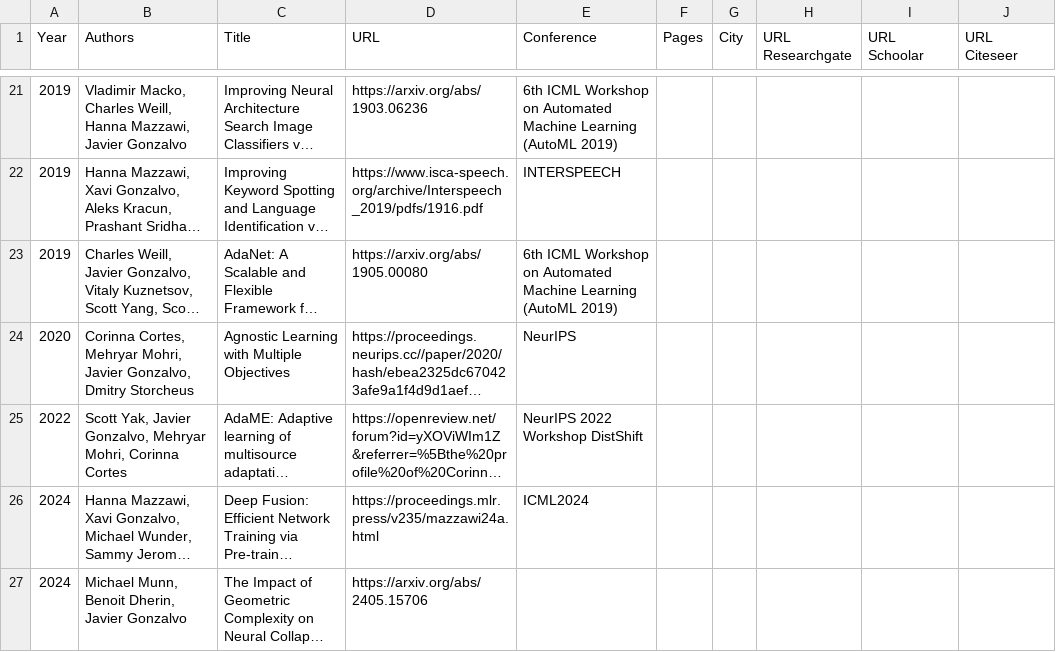
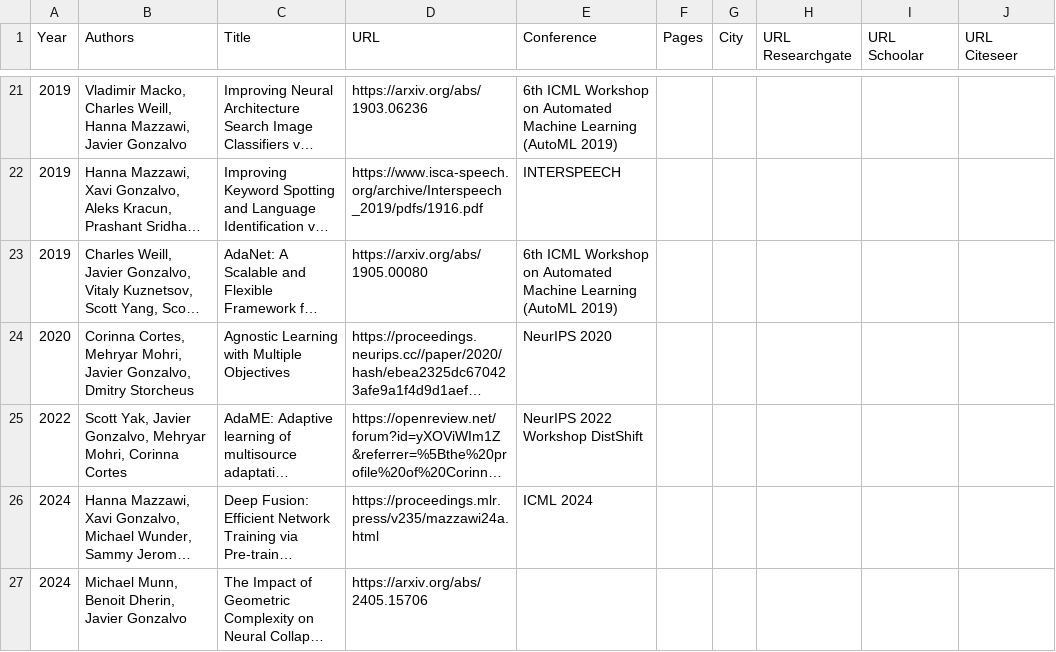
Before and after one commit to xavigonzalvo/xavigonzalvo.github.io, a CSV file: src/data/papers.csv, drawn as a sheet; only a part is shown, gaps mark what is left out; long unchanged cells end in …; the diff names each change by its address in the sheet, - before the commit and + after, or states it on an @@ line.

Commit message:
Update papers.csv

```diff
--- a/src/data/papers.csv
+++ b/src/data/papers.csv
-E24 (Conference): NeurIPS
+E24 (Conference): NeurIPS 2020
-E26 (Conference): ICML2024
+E26 (Conference): ICML 2024
```
